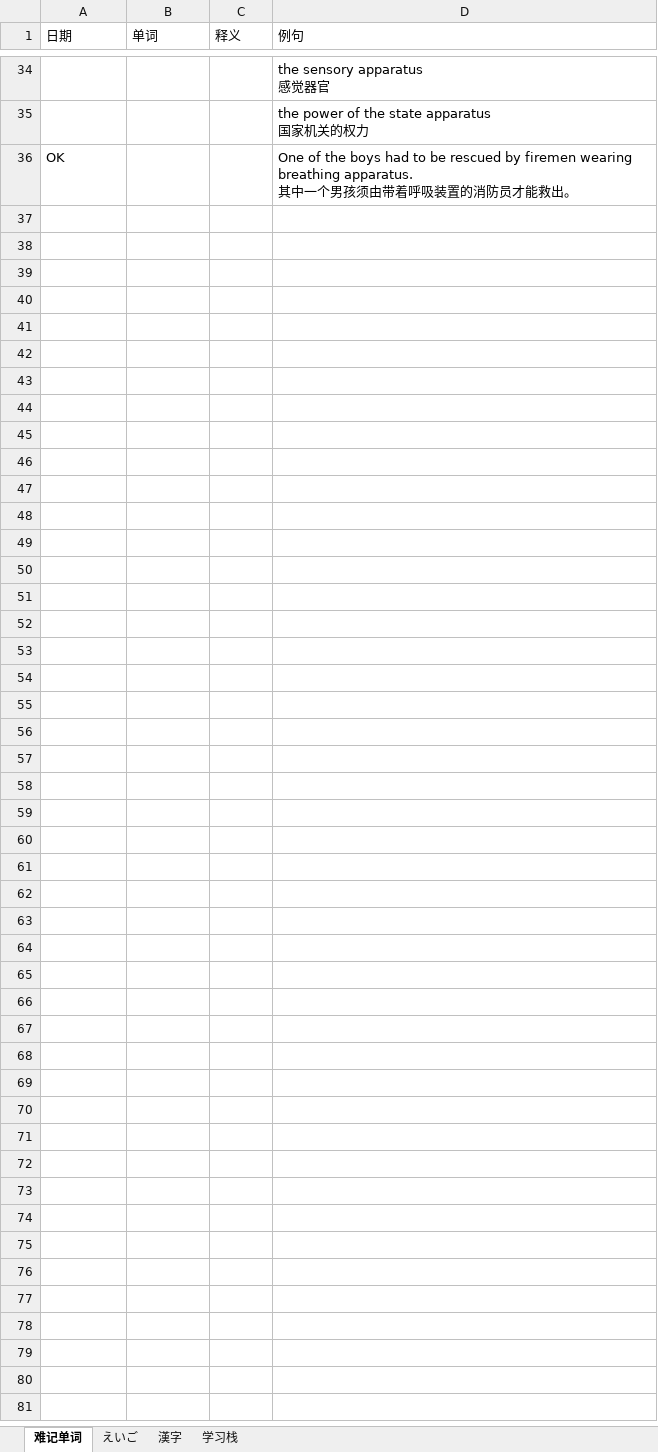
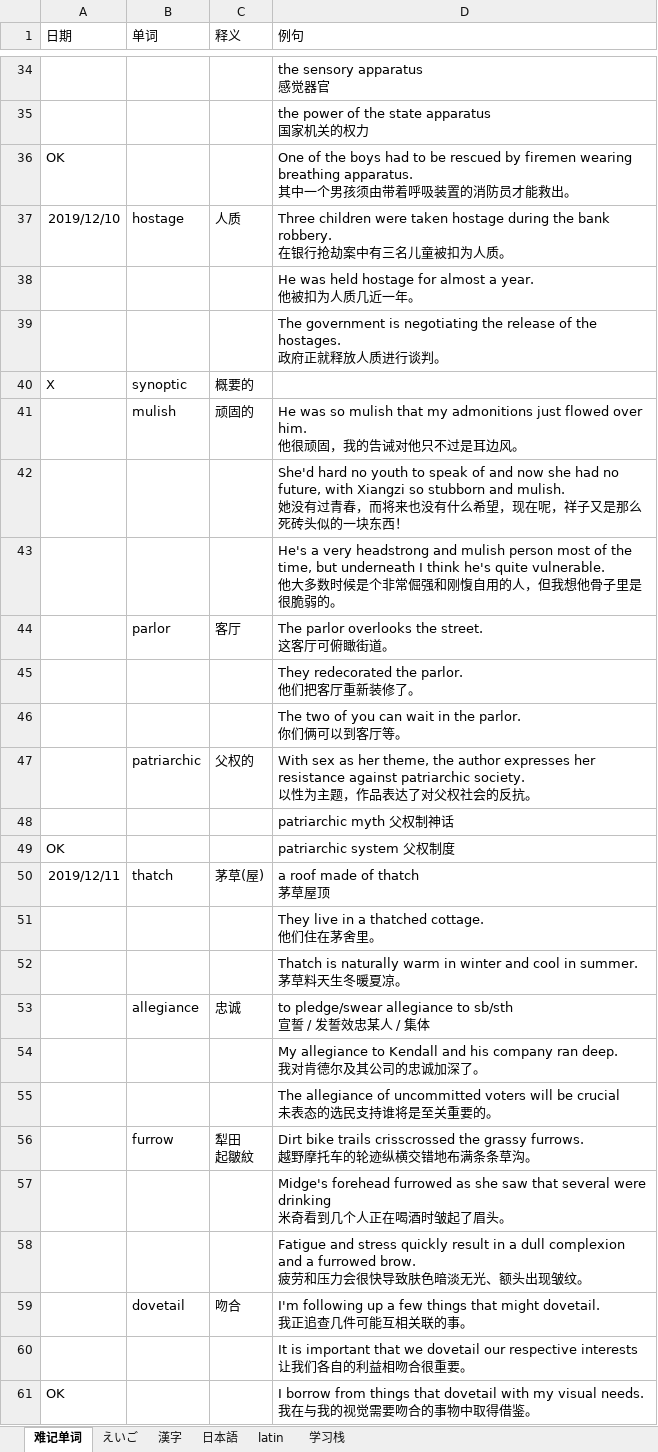
Before and after one commit to madokast/JavaLearning, an Excel workbook: Others/ANKI/anki.xlsx, sheet 难记单词, drawn as a sheet; only a part is shown, gaps mark what is left out; values as stored, in another font and other column widths than the file's, no borders; ↵ is a line break in a cell; the diff covers the shown part only; the diff names each change by its address in the sheet, - before the commit and + after, or states it on an @@ line.

```diff
--- a/Others/ANKI/anki.xlsx (sheet 难记单词)
+++ b/Others/ANKI/anki.xlsx (sheet 难记单词)
+sheet tab: 日本語
+sheet tab: latin
+row 37: 2019/12/10 | hostage | 人质 | Three children were taken hostage during the bank robbery. ↵ 在银行抢劫案中有三名儿童被扣为人质。
+row 38:  |  |  | He was held hostage for almost a year. ↵ 他被扣为人质几近一年。
+row 39:  |  |  | The government is negotiating the release of the hostages. ↵ 政府正就释放人质进行谈判。
+row 40: X | synoptic | 概要的
+row 41:  | mulish | 顽固的 | He was so mulish that my admonitions just flowed over him. ↵ 他很顽固，我的告诫对他只不过是耳边风。
+row 42:  |  |  | She'd hard no youth to speak of and now she had no future, with Xiangzi so stubborn and mulish. ↵ 她没有过青春，而将来也没有什么希望，现在呢，祥子又是那么死砖头似的一块东西！
+row 43:  |  |  | He's a very headstrong and mulish person most of the time, but underneath I think he's quite vulnerable. ↵ 他大多数时候是个非常倔强和刚愎自用的人，但我想他骨子里是很脆弱的。
+row 44:  | parlor | 客厅 | The parlor overlooks the street. ↵ 这客厅可俯瞰街道。
+row 45:  |  |  | They redecorated the parlor. ↵ 他们把客厅重新装修了。
+row 46:  |  |  | The two of you can wait in the parlor. ↵ 你们俩可以到客厅等。
+row 47:  | patriarchic | 父权的 | With sex as her theme, the author expresses her resistance against patriarchic society. ↵ 以性为主题，作品表达了对父权社会的反抗。
+row 48:  |  |  | patriarchic myth 父权制神话
+row 49: OK |  |  | patriarchic system 父权制度
+row 50: 2019/12/11 | thatch | 茅草(屋) | a roof made of thatch ↵ 茅草屋顶
+row 51:  |  |  | They live in a thatched cottage. ↵ 他们住在茅舍里。
+row 52:  |  |  | Thatch is naturally warm in winter and cool in summer. ↵ 茅草料天生冬暖夏凉。
+row 53:  | allegiance | 忠诚 | to pledge/swear allegiance to sb/sth ↵ 宣誓 / 发誓效忠某人 / 集体
+row 54:  |  |  | My allegiance to Kendall and his company ran deep. ↵ 我对肯德尔及其公司的忠诚加深了。
+row 55:  |  |  | The allegiance of uncommitted voters will be crucial ↵ 未表态的选民支持谁将是至关重要的。
+row 56:  | furrow | 犁田 ↵ 起皺紋 | Dirt bike trails crisscrossed the grassy furrows. ↵ 越野摩托车的轮迹纵横交错地布满条条草沟。
+row 57:  |  |  | Midge's forehead furrowed as she saw that several were drinking ↵ 米奇看到几个人正在喝酒时皱起了眉头。
+row 58:  |  |  | Fatigue and stress quickly result in a dull complexion and a furrowed brow. ↵ 疲劳和压力会很快导致肤色暗淡无光、额头出现皱纹。
+row 59:  | dovetail | 吻合 | I'm following up a few things that might dovetail. ↵ 我正追查几件可能互相关联的事。
+row 60:  |  |  | It is important that we dovetail our respective interests ↵ 让我们各自的利益相吻合很重要。
+row 61: OK |  |  | I borrow from things that dovetail with my visual needs. ↵ 我在与我的视觉需要吻合的事物中取得借鉴。
```
Also changed, not shown: 3 edited cells elsewhere in this sheet, sheet えいご, sheet 漢字, sheet 学习栈, 35 other files.
